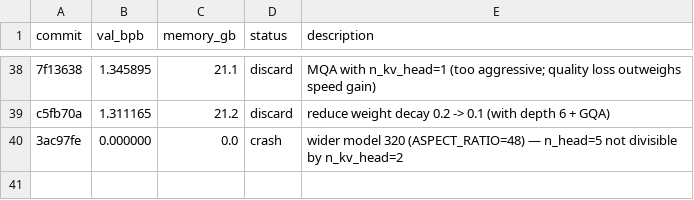
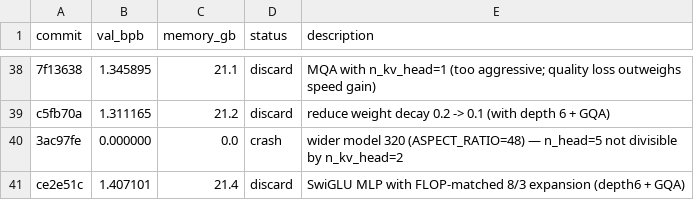
Before and after one commit to reowens/autoresearch-mlx, a TSV file: results.tsv, drawn as a sheet; only a part is shown, gaps mark what is left out; the diff names each change by its address in the sheet, - before the commit and + after, or states it on an @@ line.

Commit message:
discard: SwiGLU MLP with FLOP-matched 8/3 expansion (worse: 1.407 vs 1.283)

```diff
--- a/results.tsv
+++ b/results.tsv
+row 41: ce2e51c | 1.407101 | 21.4 | discard | SwiGLU MLP with FLOP-matched 8/3 expansion (depth6 + GQA)
```
Also changed, not shown: 1 other file.
